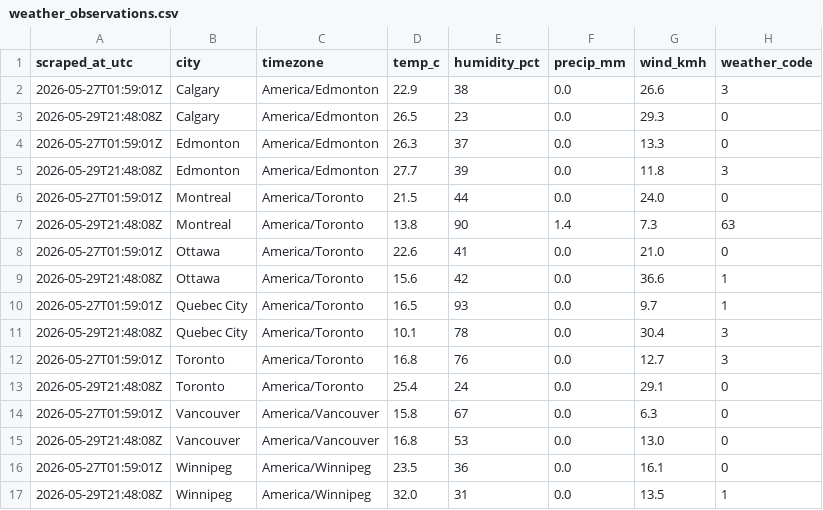
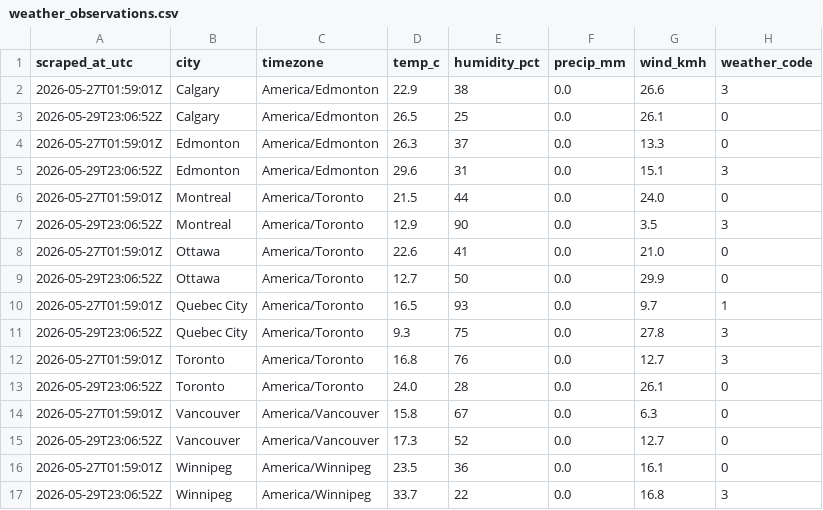
Before and after one commit to imran-ahmed377/autotracker-ai, a CSV file: output/weather_observations.csv, drawn as a sheet.

```diff
--- a/output/weather_observations.csv
+++ b/output/weather_observations.csv
@@ -2,16 +2,16 @@ scraped_at_utc,city,timezone,temp_c,humidity_pct,precip_mm,wind_kmh,weather_code
 2026-05-27T01:59:01Z,Calgary,America/Edmonton,22.9,38,0.0,26.6,3
-2026-05-29T21:48:08Z,Calgary,America/Edmonton,26.5,23,0.0,29.3,0
+2026-05-29T23:06:52Z,Calgary,America/Edmonton,26.5,25,0.0,26.1,0
 2026-05-27T01:59:01Z,Edmonton,America/Edmonton,26.3,37,0.0,13.3,0
-2026-05-29T21:48:08Z,Edmonton,America/Edmonton,27.7,39,0.0,11.8,3
+2026-05-29T23:06:52Z,Edmonton,America/Edmonton,29.6,31,0.0,15.1,3
 2026-05-27T01:59:01Z,Montreal,America/Toronto,21.5,44,0.0,24.0,0
-2026-05-29T21:48:08Z,Montreal,America/Toronto,13.8,90,1.4,7.3,63
+2026-05-29T23:06:52Z,Montreal,America/Toronto,12.9,90,0.0,3.5,3
 2026-05-27T01:59:01Z,Ottawa,America/Toronto,22.6,41,0.0,21.0,0
-2026-05-29T21:48:08Z,Ottawa,America/Toronto,15.6,42,0.0,36.6,1
+2026-05-29T23:06:52Z,Ottawa,America/Toronto,12.7,50,0.0,29.9,0
 2026-05-27T01:59:01Z,Quebec City,America/Toronto,16.5,93,0.0,9.7,1
-2026-05-29T21:48:08Z,Quebec City,America/Toronto,10.1,78,0.0,30.4,3
+2026-05-29T23:06:52Z,Quebec City,America/Toronto,9.3,75,0.0,27.8,3
 2026-05-27T01:59:01Z,Toronto,America/Toronto,16.8,76,0.0,12.7,3
-2026-05-29T21:48:08Z,Toronto,America/Toronto,25.4,24,0.0,29.1,0
+2026-05-29T23:06:52Z,Toronto,America/Toronto,24.0,28,0.0,26.1,0
 2026-05-27T01:59:01Z,Vancouver,America/Vancouver,15.8,67,0.0,6.3,0
-2026-05-29T21:48:08Z,Vancouver,America/Vancouver,16.8,53,0.0,13.0,0
+2026-05-29T23:06:52Z,Vancouver,America/Vancouver,17.3,52,0.0,12.7,0
 2026-05-27T01:59:01Z,Winnipeg,America/Winnipeg,23.5,36,0.0,16.1,0
-2026-05-29T21:48:08Z,Winnipeg,America/Winnipeg,32.0,31,0.0,13.5,1
+2026-05-29T23:06:52Z,Winnipeg,America/Winnipeg,33.7,22,0.0,16.8,3
```
Also changed, not shown: output/weather_daily.csv, 8 other files.
